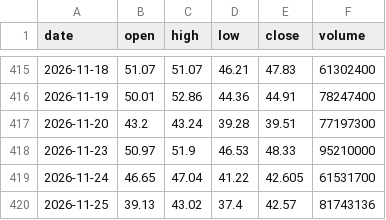
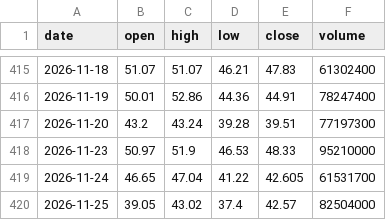
Before and after one commit to larrydu2002/ionq-data, a CSV file: crwv_history.csv, drawn as a sheet; only a part is shown, gaps mark what is left out.

```diff
--- a/crwv_history.csv
+++ b/crwv_history.csv
@@ -419,2 +419,2 @@ date,open,high,low,close,volume
 2026-11-24,46.65,47.04,41.22,42.605,61531700
-2026-11-25,39.13,43.02,37.4,42.57,81743136
+2026-11-25,39.05,43.02,37.4,42.57,82504000
```
Also changed, not shown: 4 other files.
